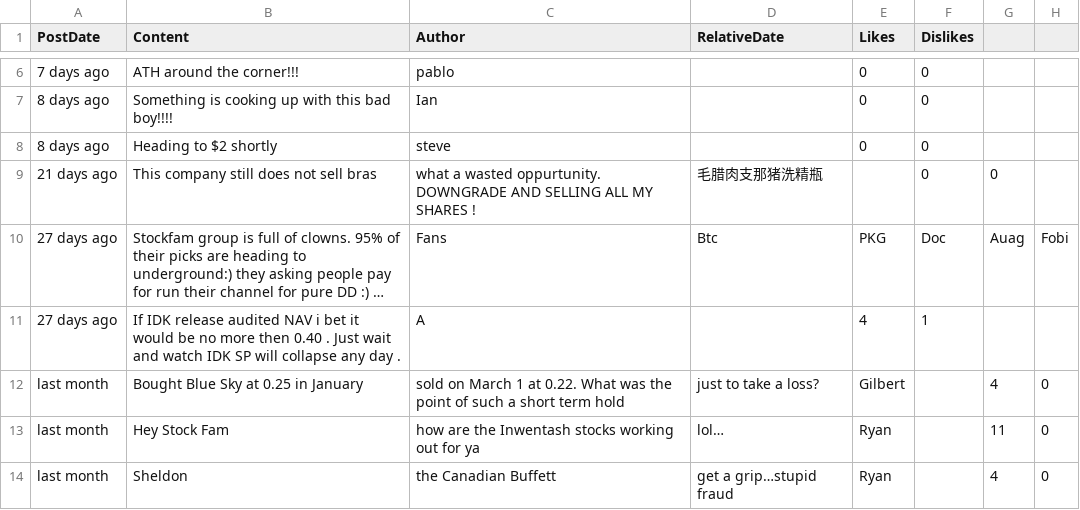
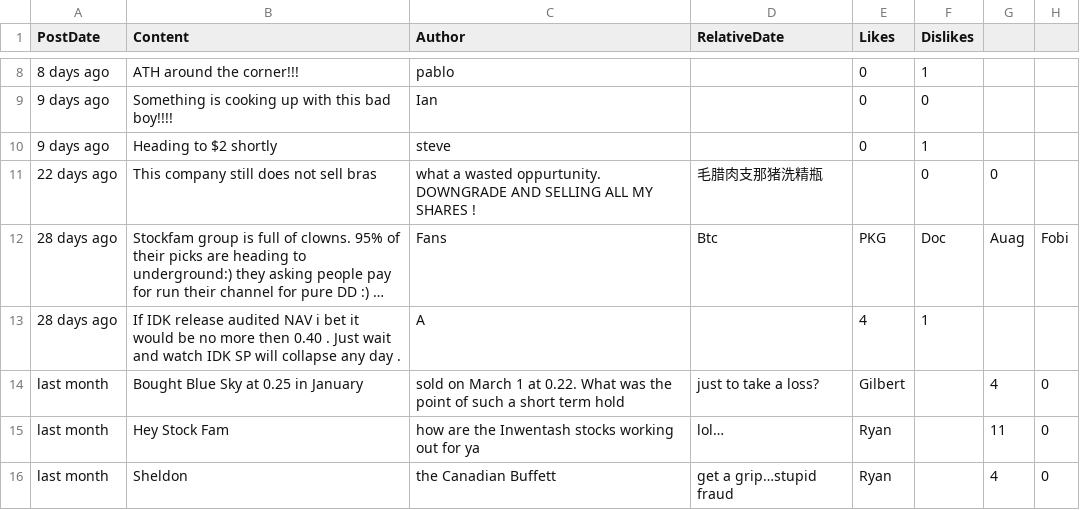
Before and after one commit to dli-invest/conscrap, a CSV file: data/IDK.CN.csv, drawn as a sheet; only a part is shown, gaps mark what is left out; long unchanged cells end in …; addresses are those after the commit; the diff covers the shown part only; the diff names each change by its address in the sheet, - before the commit and + after, or states it on an @@ line.

```diff
--- a/data/IDK.CN.csv
+++ b/data/IDK.CN.csv
-A8 (PostDate): 7 days ago
+A8 (PostDate): 8 days ago
-F8 (Dislikes): 0
+F8 (Dislikes): 1
-A9:A10 (PostDate): 8 days ago
+A9:A10 (PostDate): 9 days ago
-F10 (Dislikes): 0
+F10 (Dislikes): 1
-A11 (PostDate): 21 days ago
+A11 (PostDate): 22 days ago
-A12:A13 (PostDate): 27 days ago
+A12:A13 (PostDate): 28 days ago
```
Also changed, not shown: 2 added rows and 8 edited cells elsewhere in this file, 1 other file.
